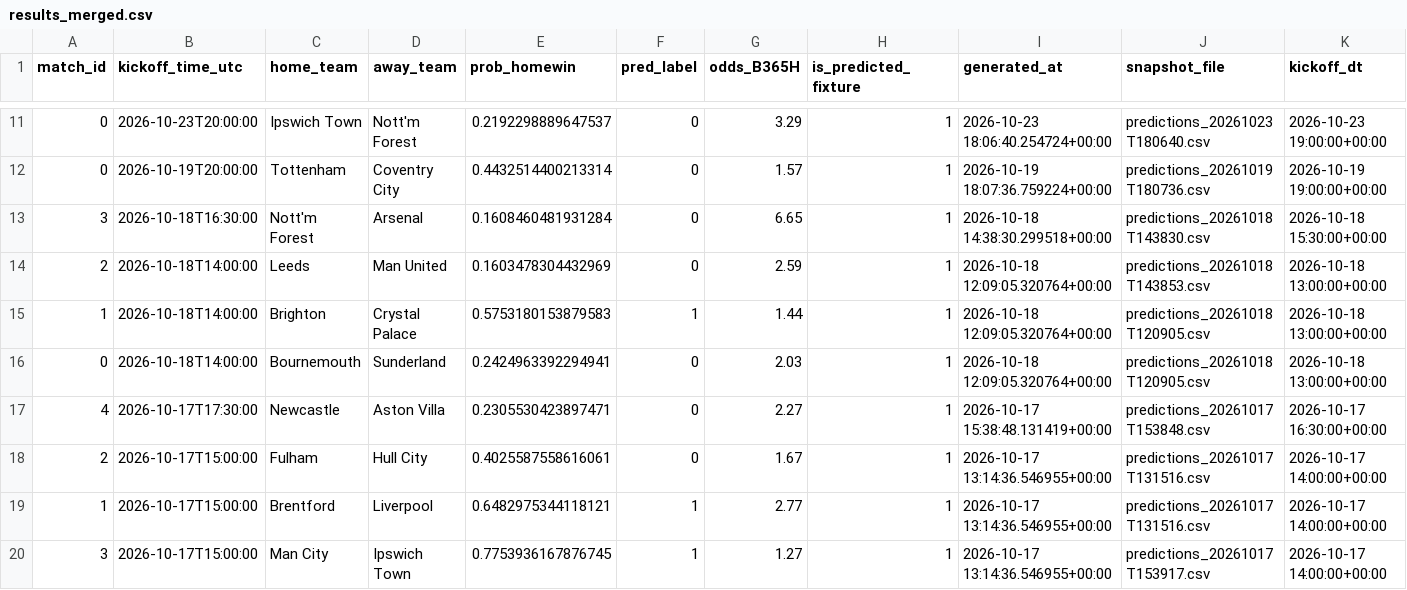
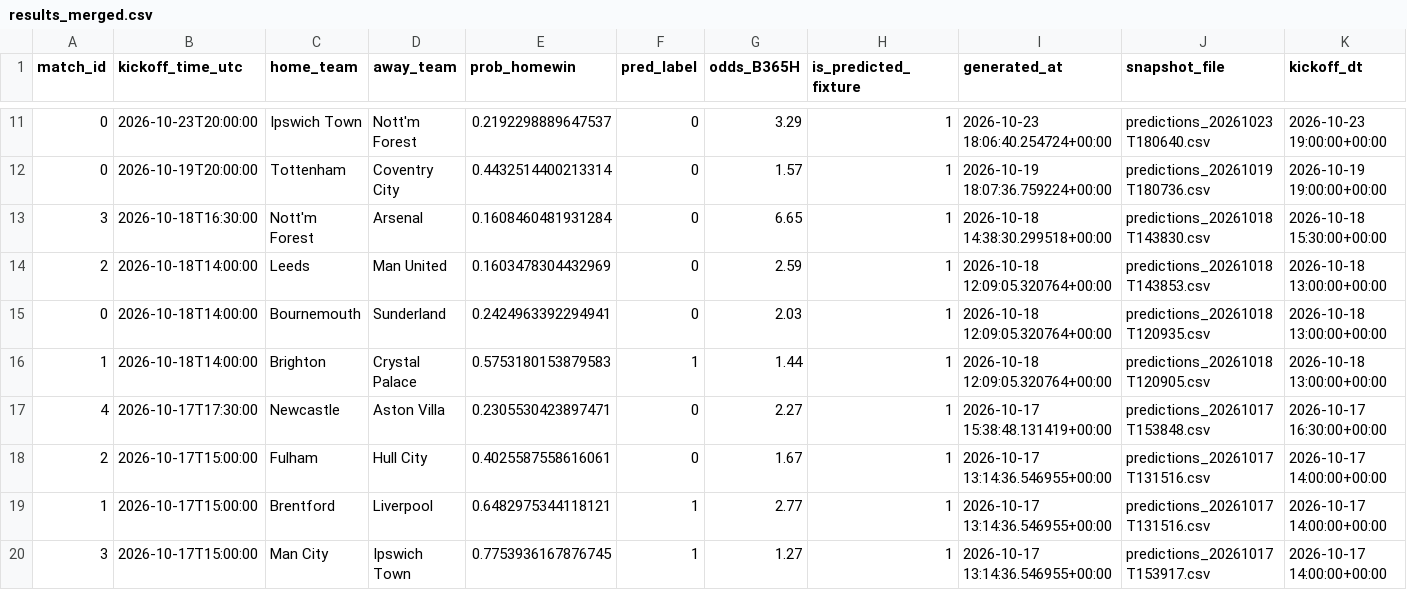
Before and after one commit to Shab00/Over-Under2.5Goals, a CSV file: data/processed/results_merged.csv, drawn as a sheet; only a part is shown, gaps mark what is left out; removed rows and columns are numbered as before the commit, all else as after; rows hold the shown columns only; the diff covers the shown part only; the diff names each change by its address in the sheet, - before the commit and + after, or states it on an @@ line.

```diff
--- a/data/processed/results_merged.csv
+++ b/data/processed/results_merged.csv
+row 15: 0 | 2026-10-18T14:00:00 | Bournemouth | Sunderland | 0.2424963392294941 | 0 | 2.03 | 1 | 2026-10-18 12:09:05.320764+00:00 | predictions_20261018T120935.csv | 2026-10-18 13:00:00+00:00
-row 16: 0 | 2026-10-18T14:00:00 | Bournemouth | Sunderland | 0.2424963392294941 | 0 | 2.03 | 1 | 2026-10-18 12:09:05.320764+00:00 | predictions_20261018T120905.csv | 2026-10-18 13:00:00+00:00
```
Also changed, not shown: 2 added rows, 2 removed rows and 9 edited cells elsewhere in this file, 7 other files.
